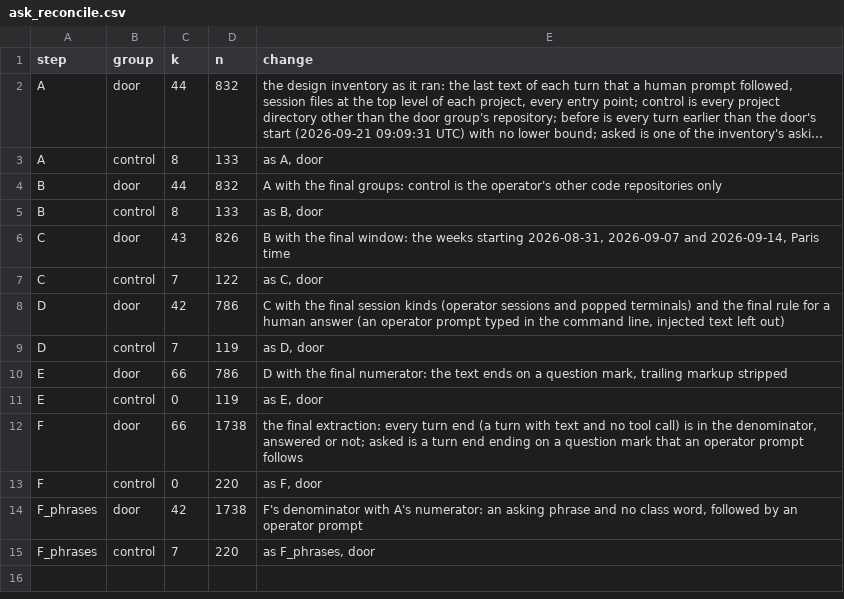
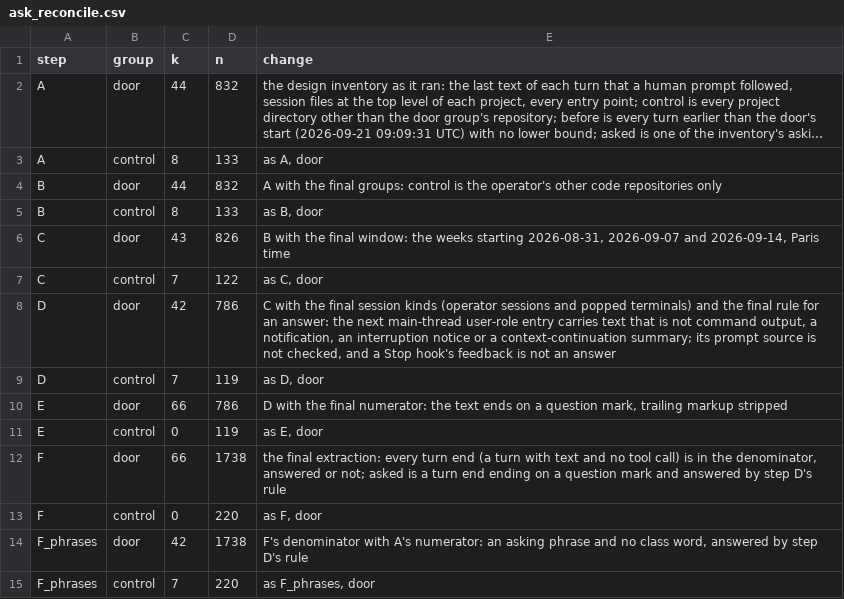
Before and after one commit to DylanMerigaud/rules-as-doors-study, a CSV file: data/ask_reconcile.csv, drawn as a sheet; long unchanged cells end in ….

```diff
--- a/data/ask_reconcile.csv
+++ b/data/ask_reconcile.csv
@@ -7,3 +7,3 @@ C,door,43,826,"B with the final window: the weeks starting 2026-08-31, 2026-09-0
 C,control,7,122,"as C, door"
-D,door,42,786,"C with the final session kinds (operator sessions and popped terminals) and the final rule for a human answer (an operator prompt typed in the command line, injected text left out)"
+D,door,42,786,"C with the final session kinds (operator sessions and popped terminals) and the final rule for an answer: the next main-thread user-role entry carries text that is not command output, a notification, an interruption notice or a context-continuation summary; its prompt source is not checked, and a Stop hook's feedback is not an answer"
 D,control,7,119,"as D, door"
@@ -11,5 +11,5 @@ E,door,66,786,"D with the final numerator: the text ends on a question mark, tra
 E,control,0,119,"as E, door"
-F,door,66,1738,"the final extraction: every turn end (a turn with text and no tool call) is in the denominator, answered or not; asked is a turn end ending on a question mark that an operator prompt follows"
+F,door,66,1738,"the final extraction: every turn end (a turn with text and no tool call) is in the denominator, answered or not; asked is a turn end ending on a question mark and answered by step D's rule"
 F,control,0,220,"as F, door"
-F_phrases,door,42,1738,"F's denominator with A's numerator: an asking phrase and no class word, followed by an operator prompt"
+F_phrases,door,42,1738,"F's denominator with A's numerator: an asking phrase and no class word, answered by step D's rule"
 F_phrases,control,7,220,"as F_phrases, door"
```
Also changed, not shown: data/case_facts.csv, 25 other files.
